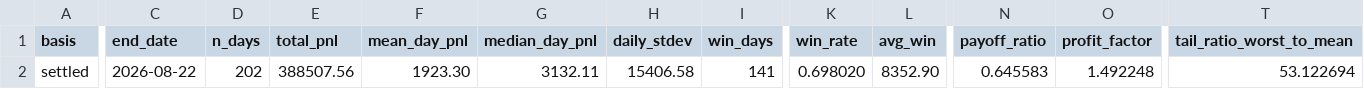
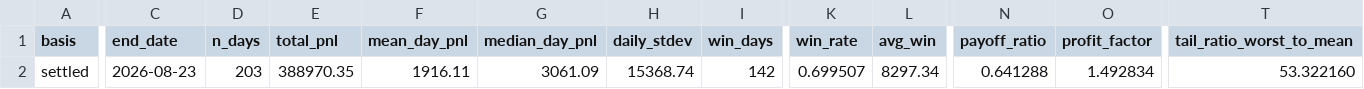
Before and after one commit to jameskim247/ptp-track-record, a CSV file: data/summary.csv, drawn as a sheet; only a part is shown, gaps mark what is left out; the diff covers the shown part only; the diff names each change by its address in the sheet, - before the commit and + after, or states it on an @@ line.

```diff
--- a/data/summary.csv
+++ b/data/summary.csv
-C2 (end_date): 2026-08-22
+C2 (end_date): 2026-08-23
-D2 (n_days): 202
+D2 (n_days): 203
-E2 (total_pnl): 388507.56
+E2 (total_pnl): 388970.35
-F2 (mean_day_pnl): 1923.30
+F2 (mean_day_pnl): 1916.11
-G2 (median_day_pnl): 3132.11
+G2 (median_day_pnl): 3061.09
-H2 (daily_stdev): 15406.58
+H2 (daily_stdev): 15368.74
-I2 (win_days): 141
+I2 (win_days): 142
-K2 (win_rate): 0.698020
+K2 (win_rate): 0.699507
-L2 (avg_win): 8352.90
+L2 (avg_win): 8297.34
-N2 (payoff_ratio): 0.645583
+N2 (payoff_ratio): 0.641288
-O2 (profit_factor): 1.492248
+O2 (profit_factor): 1.492834
-T2 (tail_ratio_worst_to_mean): 53.122694
+T2 (tail_ratio_worst_to_mean): 53.322160
```
Also changed, not shown: 9 edited cells elsewhere in this file, data/daily.csv, data/monthly.csv, 5 other files.
